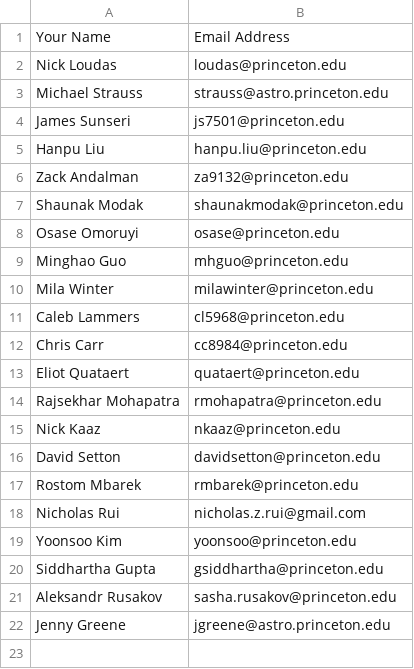
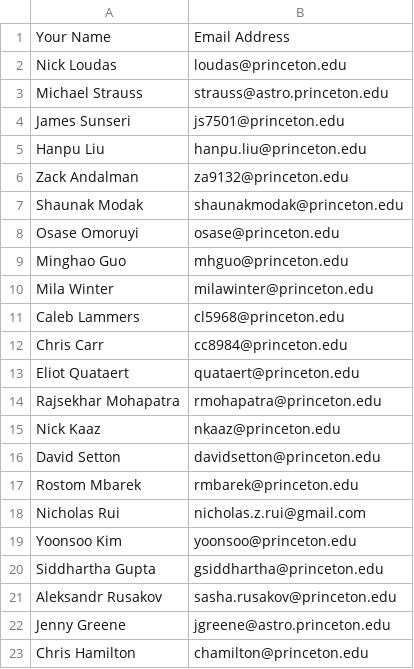
Before and after one commit to changgoo/AstroCoffee, a CSV file: data/Coffee-Hosts-2026-2.csv, drawn as a sheet; the diff names each change by its address in the sheet, - before the commit and + after, or states it on an @@ line.

```diff
--- a/data/Coffee-Hosts-2026-2.csv
+++ b/data/Coffee-Hosts-2026-2.csv
+row 23: Chris Hamilton | chamilton@princeton.edu
```
Also changed, not shown: 1 other file.
